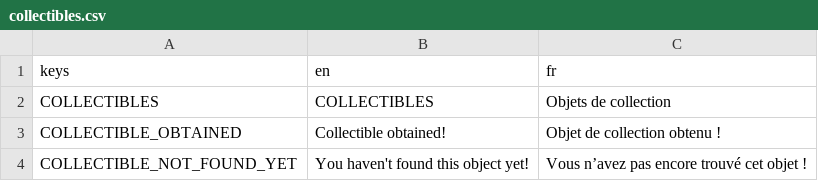
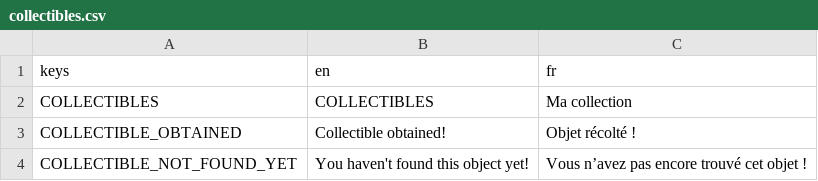
Before and after one commit to enderocean/videogame, a CSV file: assets/translations/collectibles.csv, drawn as a sheet.

```diff
--- a/assets/translations/collectibles.csv
+++ b/assets/translations/collectibles.csv
@@ -1,4 +1,4 @@
 keys,en,fr
-COLLECTIBLES,COLLECTIBLES,Objets de collection
-COLLECTIBLE_OBTAINED,Collectible obtained!,Objet de collection obtenu !
+COLLECTIBLES,COLLECTIBLES,Ma collection
+COLLECTIBLE_OBTAINED,Collectible obtained!,Objet récolté !
 COLLECTIBLE_NOT_FOUND_YET,You haven't found this object yet!,Vous n’avez pas encore trouvé cet objet !
```
Also changed, not shown: assets/translations/objectives.csv, assets/translations/ui.csv, 10 other files.
